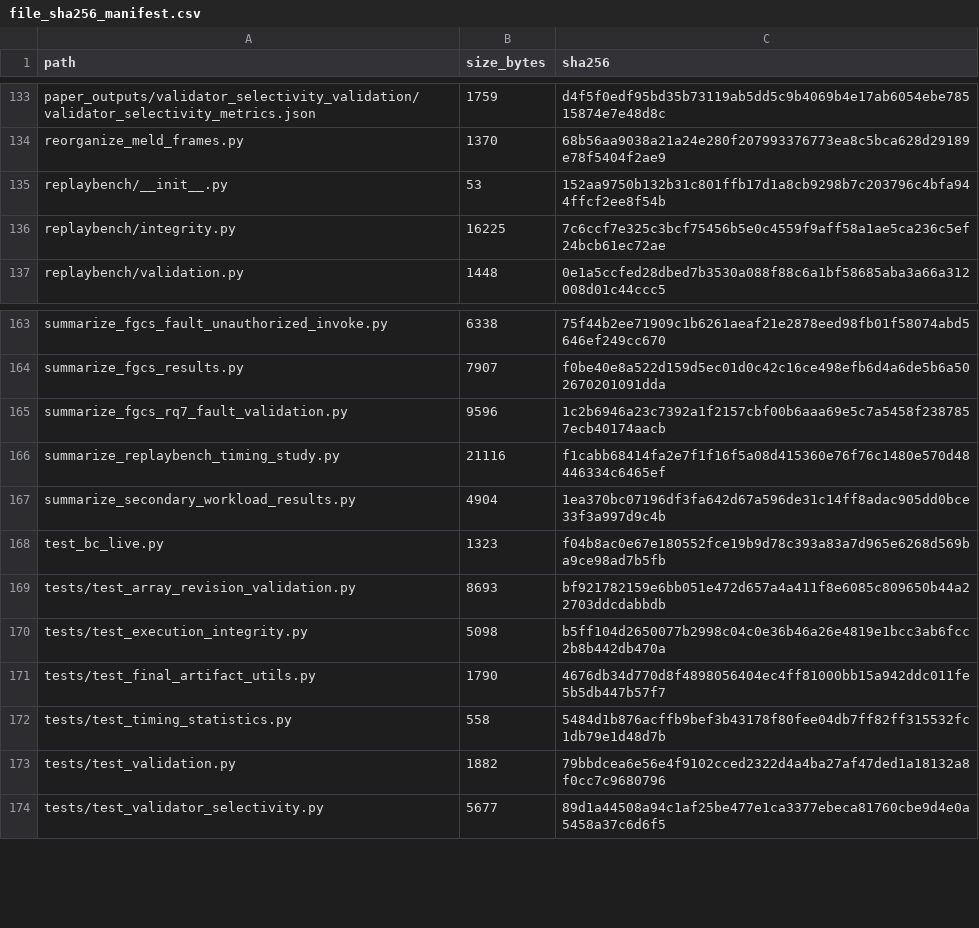
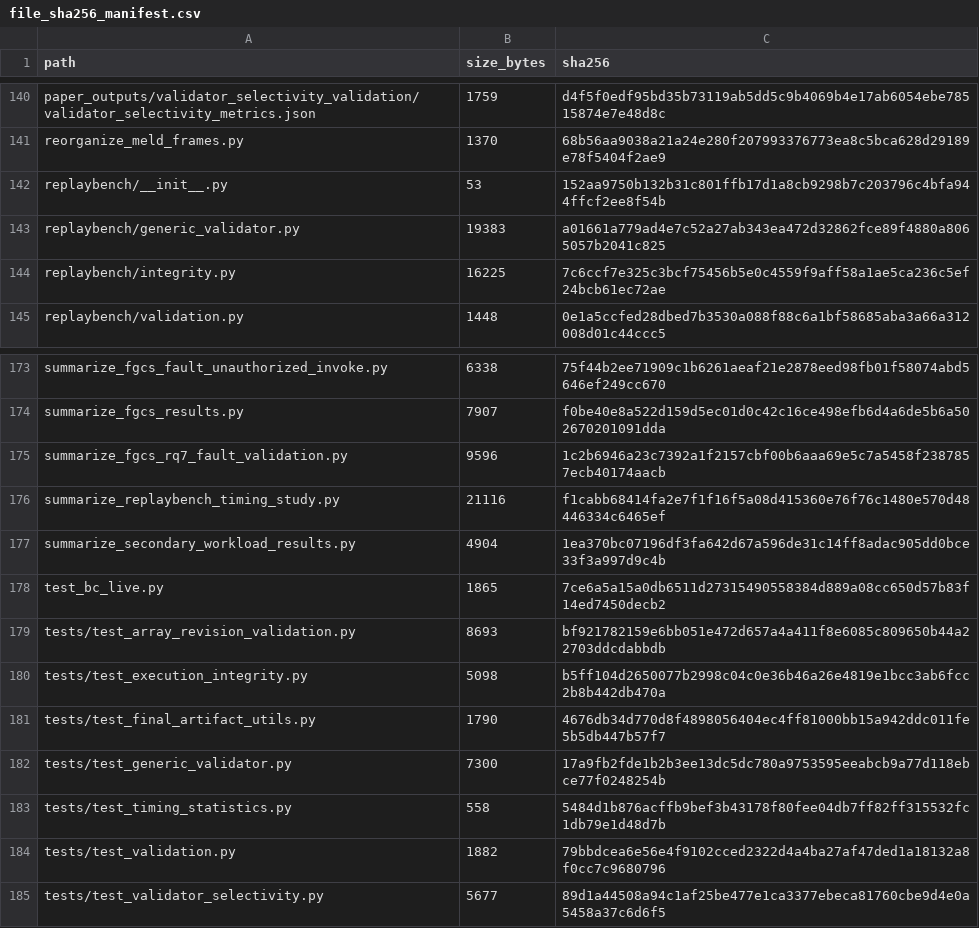
Before and after one commit to Kharisara/mer-jit-llm-fgcs, a CSV file: paper_outputs/final_validation/file_sha256_manifest.csv, drawn as a sheet; only a part is shown, gaps mark what is left out; the diff covers the shown part only.

```diff
--- a/paper_outputs/final_validation/file_sha256_manifest.csv
+++ b/paper_outputs/final_validation/file_sha256_manifest.csv
@@ -135,2 +142,3 @@ reorganize_meld_frames.py,1370,68b56aa9038a21a24e280f207993376773ea8c5bca628d291
 replaybench/__init__.py,53,152aa9750b132b31c801ffb17d1a8cb9298b7c203796c4bfa944ffcf2ee8f54b
+replaybench/generic_validator.py,19383,a01661a779ad4e7c52a27ab343ea472d32862fce89f4880a8065057b2041c825
 replaybench/integrity.py,16225,7c6ccf7e325c3bcf75456b5e0c4559f9aff58a1ae5ca236c5ef24bcb61ec72ae
@@ -167,3 +177,3 @@ summarize_replaybench_timing_study.py,21116,f1cabb68414fa2e7f1f16f5a08d415360e76
 summarize_secondary_workload_results.py,4904,1ea370bc07196df3fa642d67a596de31c14ff8adac905dd0bce33f3a997d9c4b
-test_bc_live.py,1323,f04b8ac0e67e180552fce19b9d78c393a83a7d965e6268d569ba9ce98ad7b5fb
+test_bc_live.py,1865,7ce6a5a15a0db6511d27315490558384d889a08cc650d57b83f14ed7450decb2
 tests/test_array_revision_validation.py,8693,bf921782159e6bb051e472d657a4a411f8e6085c809650b44a22703ddcdabbdb
@@ -171,2 +181,3 @@ tests/test_execution_integrity.py,5098,b5ff104d2650077b2998c04c0e36b46a26e4819e1
 tests/test_final_artifact_utils.py,1790,4676db34d770d8f4898056404ec4ff81000bb15a942ddc011fe5b5db447b57f7
+tests/test_generic_validator.py,7300,17a9fb2fde1b2b3ee13dc5dc780a9753595eeabcb9a77d118ebce77f0248254b
 tests/test_timing_statistics.py,558,5484d1b876acffb9bef3b43178f80fee04db7ff82ff315532fc1db79e1d48d7b
```
Also changed, not shown: 9 added rows and 12 edited cells elsewhere in this file, paper_outputs/final_validation/final_results_inventory.csv, 19 other files.
